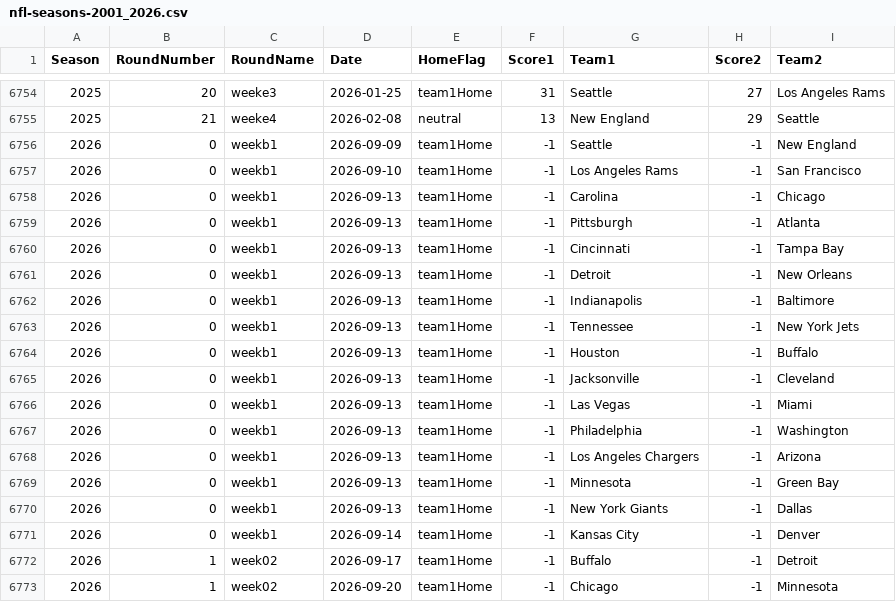
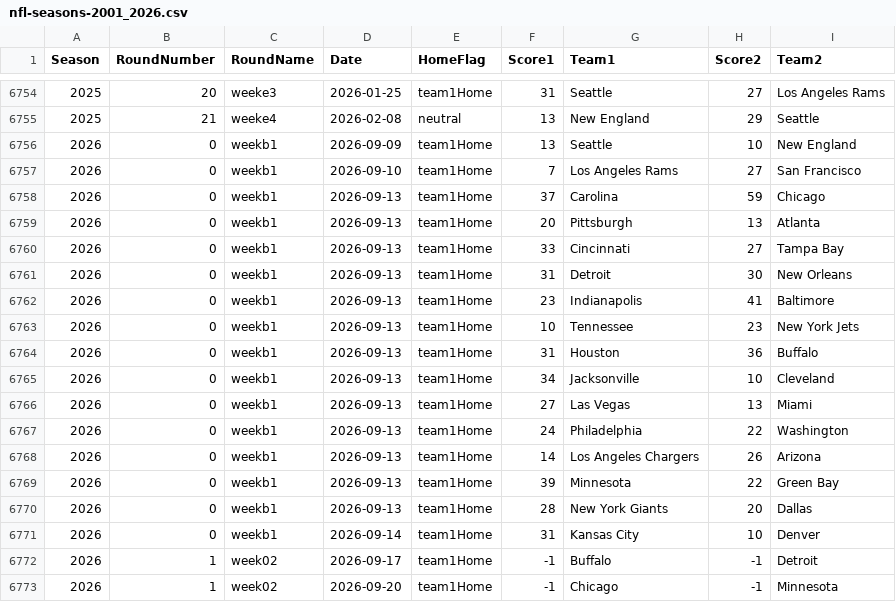
Before and after one commit to gmbassett2020/BCMWorkspace, a CSV file: nfl-seasons-2001_2026.csv, drawn as a sheet; only a part is shown, gaps mark what is left out.

```diff
--- a/nfl-seasons-2001_2026.csv
+++ b/nfl-seasons-2001_2026.csv
@@ -6755,18 +6755,18 @@ Season,RoundNumber,RoundName,Date,HomeFlag,Score1,Team1,Score2,Team2
 2025,21,weeke4,2026-02-08,neutral,13,New England,29,Seattle
-2026,0,weekb1,2026-09-09,team1Home,-1,Seattle,-1,New England
-2026,0,weekb1,2026-09-10,team1Home,-1,Los Angeles Rams,-1,San Francisco
-2026,0,weekb1,2026-09-13,team1Home,-1,Carolina,-1,Chicago
-2026,0,weekb1,2026-09-13,team1Home,-1,Pittsburgh,-1,Atlanta
-2026,0,weekb1,2026-09-13,team1Home,-1,Cincinnati,-1,Tampa Bay
-2026,0,weekb1,2026-09-13,team1Home,-1,Detroit,-1,New Orleans
-2026,0,weekb1,2026-09-13,team1Home,-1,Indianapolis,-1,Baltimore
-2026,0,weekb1,2026-09-13,team1Home,-1,Tennessee,-1,New York Jets
-2026,0,weekb1,2026-09-13,team1Home,-1,Houston,-1,Buffalo
-2026,0,weekb1,2026-09-13,team1Home,-1,Jacksonville,-1,Cleveland
-2026,0,weekb1,2026-09-13,team1Home,-1,Las Vegas,-1,Miami
-2026,0,weekb1,2026-09-13,team1Home,-1,Philadelphia,-1,Washington
-2026,0,weekb1,2026-09-13,team1Home,-1,Los Angeles Chargers,-1,Arizona
-2026,0,weekb1,2026-09-13,team1Home,-1,Minnesota,-1,Green Bay
-2026,0,weekb1,2026-09-13,team1Home,-1,New York Giants,-1,Dallas
-2026,0,weekb1,2026-09-14,team1Home,-1,Kansas City,-1,Denver
+2026,0,weekb1,2026-09-09,team1Home,13,Seattle,10,New England
+2026,0,weekb1,2026-09-10,team1Home,7,Los Angeles Rams,27,San Francisco
+2026,0,weekb1,2026-09-13,team1Home,37,Carolina,59,Chicago
+2026,0,weekb1,2026-09-13,team1Home,20,Pittsburgh,13,Atlanta
+2026,0,weekb1,2026-09-13,team1Home,33,Cincinnati,27,Tampa Bay
+2026,0,weekb1,2026-09-13,team1Home,31,Detroit,30,New Orleans
+2026,0,weekb1,2026-09-13,team1Home,23,Indianapolis,41,Baltimore
+2026,0,weekb1,2026-09-13,team1Home,10,Tennessee,23,New York Jets
+2026,0,weekb1,2026-09-13,team1Home,31,Houston,36,Buffalo
+2026,0,weekb1,2026-09-13,team1Home,34,Jacksonville,10,Cleveland
+2026,0,weekb1,2026-09-13,team1Home,27,Las Vegas,13,Miami
+2026,0,weekb1,2026-09-13,team1Home,24,Philadelphia,22,Washington
+2026,0,weekb1,2026-09-13,team1Home,14,Los Angeles Chargers,26,Arizona
+2026,0,weekb1,2026-09-13,team1Home,39,Minnesota,22,Green Bay
+2026,0,weekb1,2026-09-13,team1Home,28,New York Giants,20,Dallas
+2026,0,weekb1,2026-09-14,team1Home,31,Kansas City,10,Denver
 2026,1,week02,2026-09-17,team1Home,-1,Buffalo,-1,Detroit
```
Also changed, not shown: 10 other files.
